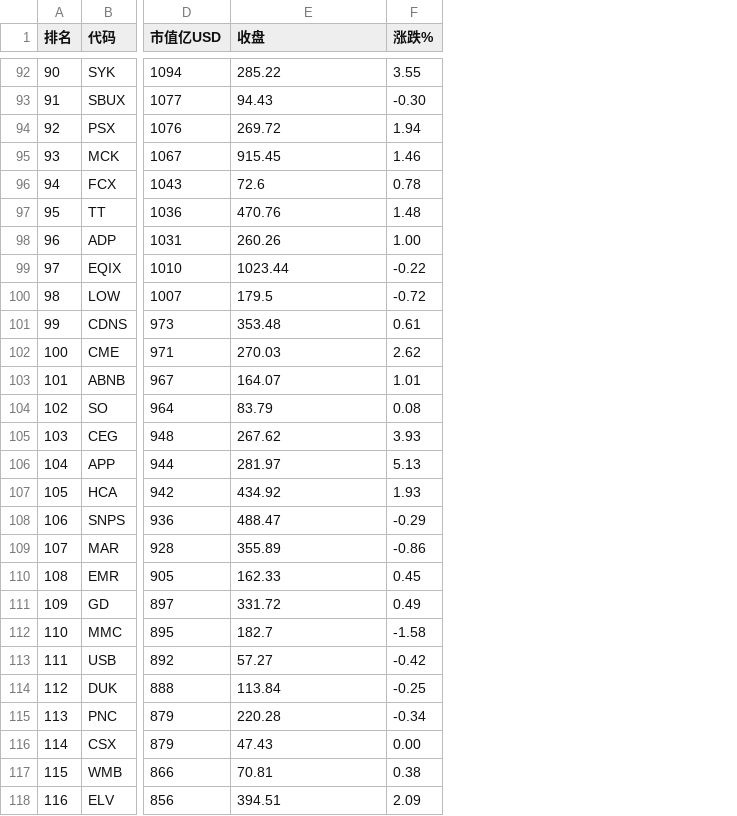
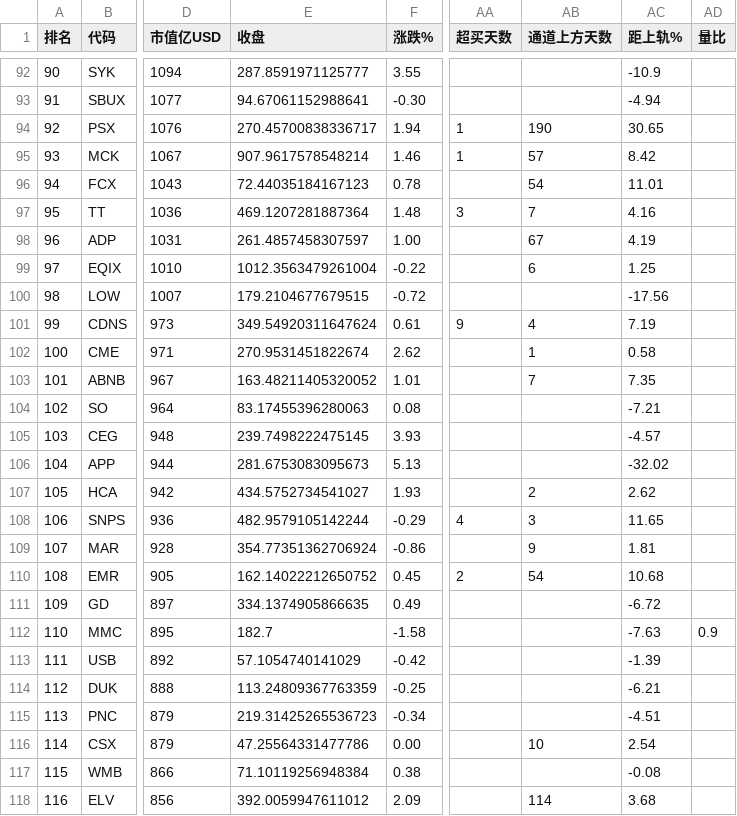
Before and after one commit to 5777-wq/us-stock-monitor, a CSV file: out/report-2026-10-05.csv, drawn as a sheet; only a part is shown, gaps mark what is left out; the diff covers the shown part only; the diff names each change by its address in the sheet, - before the commit and + after, or states it on an @@ line.

```diff
--- a/out/report-2026-10-05.csv
+++ b/out/report-2026-10-05.csv
+column AA (超买天数), rows 94-110: 1 | 1 |  | 3 |  |  |  | 9 |  |  |  |  |  |  | 4 |  | 2
+column AB (通道上方天数), rows 94-118: 190 | 57 | 54 | 7 | 67 | 6 |  | 4 | 1 | 7 |  |  |  | 2 | 3 | 9 | 54 |  |  |  |  |  | 10 |  | 114
+column AC (距上轨%), rows 92-118: -10.9 | -4.94 | 30.65 | 8.42 | 11.01 | 4.16 | 4.19 | 1.25 | -17.56 | 7.19 | 0.58 | 7.35 | -7.21 | -4.57 | -32.02 | 2.62 | 11.65 | 1.81 | 10.68 | -6.72 | -7.63 | -1.39 | -6.21 | -4.51 | 2.54 | -0.08 | 3.68
+column AD (量比), row 112: 0.9
-E92 (收盘): 285.22
+E92 (收盘): 287.8591971125777
-E93 (收盘): 94.43
+E93 (收盘): 94.67061152988641
-E94 (收盘): 269.72
+E94 (收盘): 270.45700838336717
-E95 (收盘): 915.45
+E95 (收盘): 907.9617578548214
-E96 (收盘): 72.6
+E96 (收盘): 72.44035184167123
-E97 (收盘): 470.76
+E97 (收盘): 469.1207281887364
-E98 (收盘): 260.26
+E98 (收盘): 261.4857458307597
-E99 (收盘): 1023.44
+E99 (收盘): 1012.3563479261004
-E100 (收盘): 179.5
+E100 (收盘): 179.2104677679515
-E101 (收盘): 353.48
+E101 (收盘): 349.54920311647624
-E102 (收盘): 270.03
+E102 (收盘): 270.9531451822674
-E103 (收盘): 164.07
+E103 (收盘): 163.48211405320052
-E104 (收盘): 83.79
+E104 (收盘): 83.17455396280063
-E105 (收盘): 267.62
+E105 (收盘): 239.7498222475145
-E106 (收盘): 281.97
+E106 (收盘): 281.6753083095673
-E107 (收盘): 434.92
+E107 (收盘): 434.5752734541027
-E108 (收盘): 488.47
+E108 (收盘): 482.9579105142244
-E109 (收盘): 355.89
+E109 (收盘): 354.77351362706924
-E110 (收盘): 162.33
+E110 (收盘): 162.14022212650752
-E111 (收盘): 331.72
+E111 (收盘): 334.1374905866635
-E113 (收盘): 57.27
+E113 (收盘): 57.1054740141029
-E114 (收盘): 113.84
+E114 (收盘): 113.24809367763359
-E115 (收盘): 220.28
+E115 (收盘): 219.31425265536723
-E116 (收盘): 47.43
+E116 (收盘): 47.25564331477786
-E117 (收盘): 70.81
+E117 (收盘): 71.10119256948384
-E118 (收盘): 394.51
+E118 (收盘): 392.0059947611012
```
Also changed, not shown: 120 edited cells elsewhere in this file, 3 other files.
